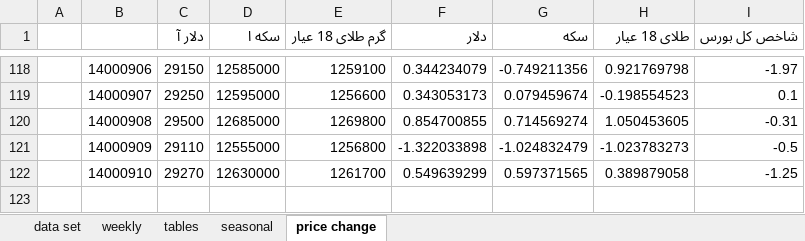
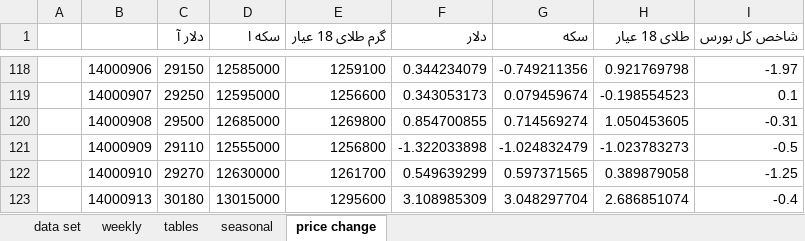
Before and after one commit to moeinmir/dendataset, an Excel workbook: data.xlsx, sheet price change, drawn as a sheet; only a part is shown, gaps mark what is left out; values as stored, in another font and other column widths than the file's, no borders; charts and pictures not drawn; the diff names each change by its address in the sheet, - before the commit and + after, or states it on an @@ line.

```diff
--- a/data.xlsx (sheet price change)
+++ b/data.xlsx (sheet price change)
+row 123:  | 14000913 | 30180 | 13015000 | 1295600 | 3.108985309 | 3.048297704 | 2.686851074 | -0.4
```
Also changed, not shown: sheet data set, sheet tables, hidden cells, charts or pictures, format.xlsx.
